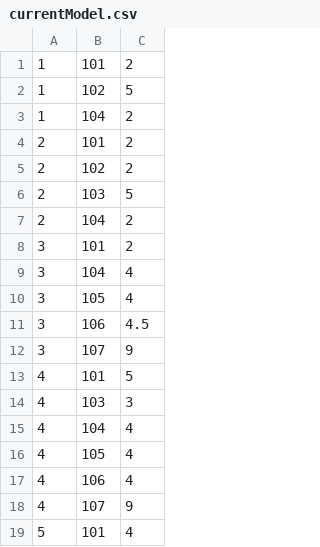
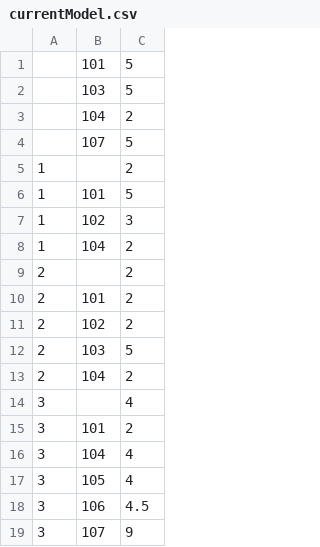
Before and after one commit to chiksumwong/recommendation_system, a CSV file: processed/currentModel.csv, drawn as a sheet; only a part is shown; the shorter side is filled out with more unchanged rows; the diff covers the shown part only.

```diff
--- a/processed/currentModel.csv
+++ b/processed/currentModel.csv
@@ -1,4 +1,10 @@
-1,101,2
-1,102,5
+,101,5
+,103,5
+,104,2
+,107,5
+1,,2
+1,101,5
+1,102,3
 1,104,2
+2,,2
 2,101,2
@@ -7,2 +13,3 @@
 2,104,2
+3,,4
 3,101,2
```
Also changed, not shown: 8 added rows and 2 edited cells elsewhere in this file, 3 other files.
